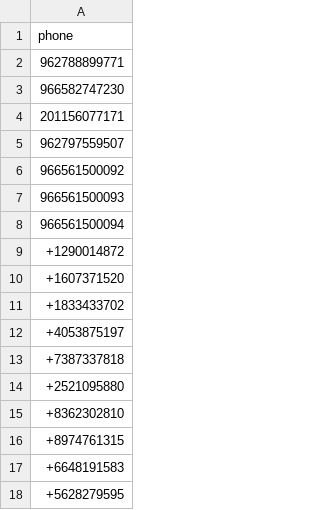
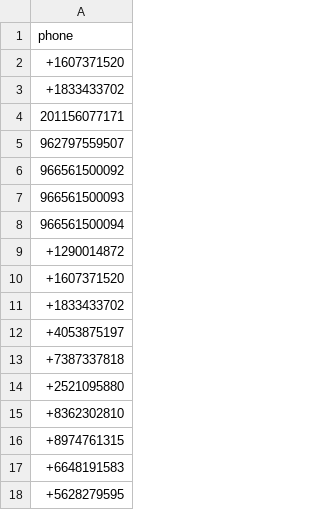
Before and after one commit to MShadid/test, a CSV file: 5K.csv, drawn as a sheet.

Commit message:
Update 5K.csv

```diff
--- a/5K.csv
+++ b/5K.csv
@@ -1,4 +1,4 @@
 phone
-962788899771
-966582747230
++1607371520
++1833433702
 201156077171
```
